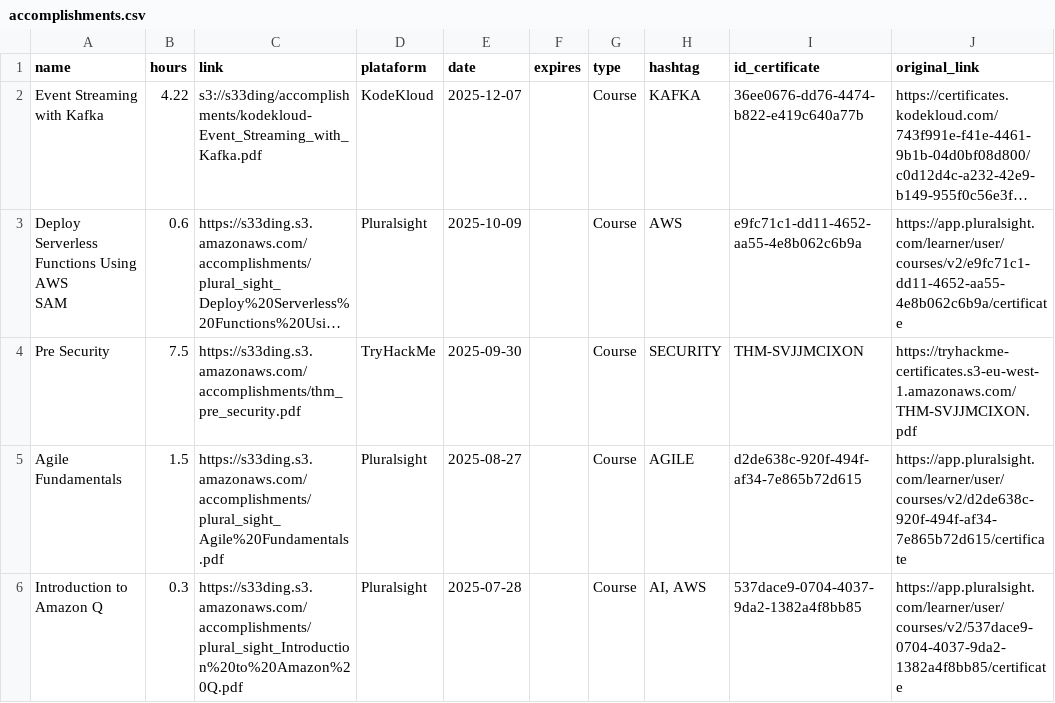
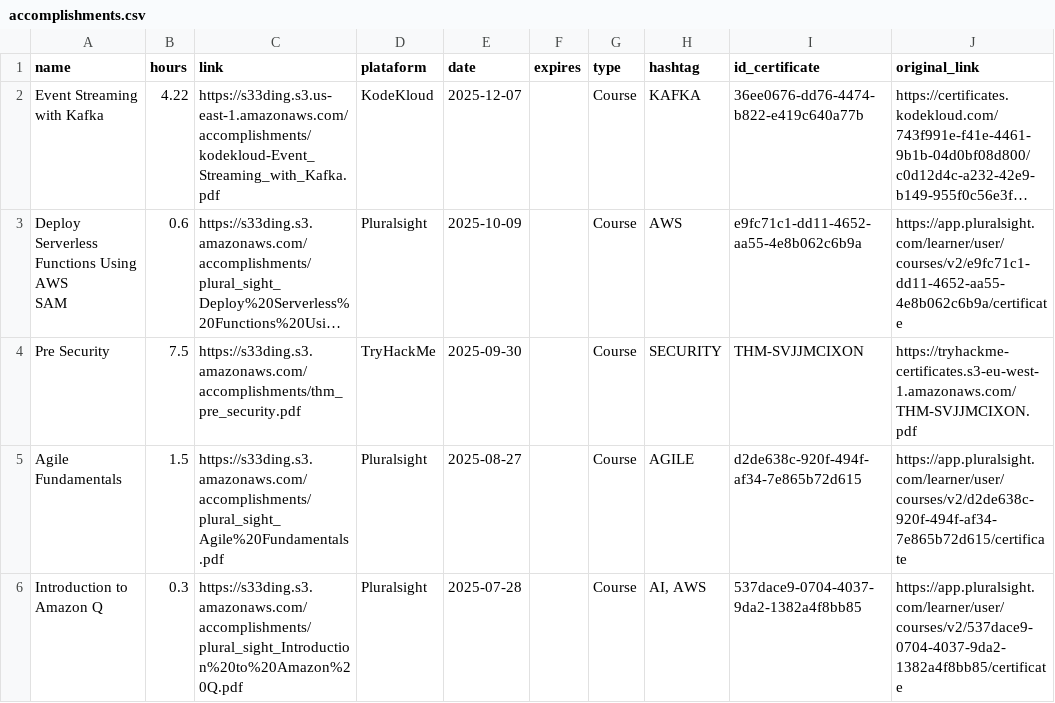
Before and after one commit to s33ding/my_resume, a CSV file: my_certificates/learning_records/accomplishments.csv, drawn as a sheet; only a part is shown; long unchanged cells end in …; the diff names each change by its address in the sheet, - before the commit and + after, or states it on an @@ line.

Commit message:
saving

```diff
--- a/my_certificates/learning_records/accomplishments.csv
+++ b/my_certificates/learning_records/accomplishments.csv
-C2 (link): s3://s33ding/accomplishments/kodekloud-Event_Streaming_with_Kafka.pdf
+C2 (link): https://s33ding.s3.us-east-1.amazonaws.com/accomplishments/kodekloud-Event_Streaming_with_Kafka.pdf
```
